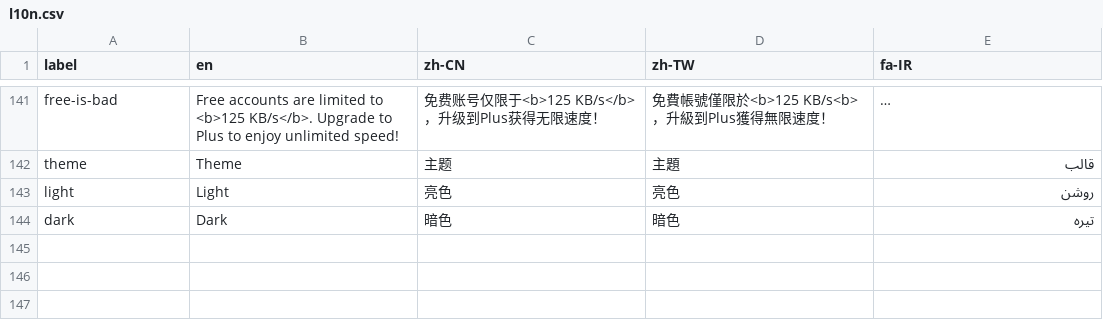
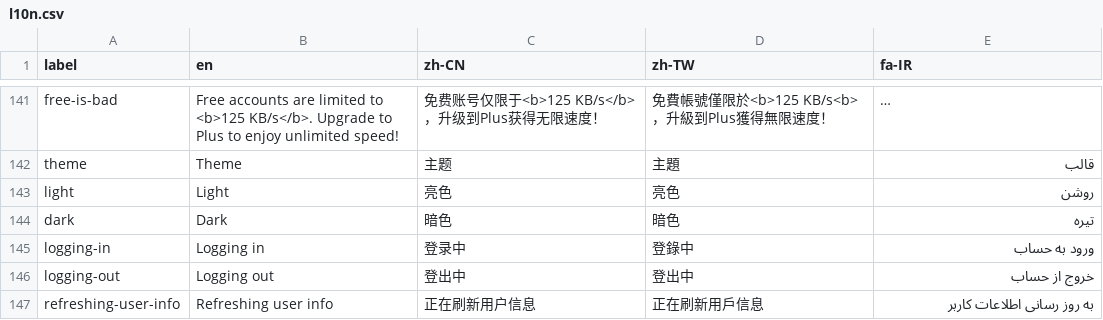
Before and after one commit to geph-official/gephgui, a CSV file: src/lib/l10n.csv, drawn as a sheet; only a part is shown, gaps mark what is left out; long unchanged cells end in …; the diff names each change by its address in the sheet, - before the commit and + after, or states it on an @@ line.

```diff
--- a/src/lib/l10n.csv
+++ b/src/lib/l10n.csv
+row 145: logging-in | Logging in | 登录中 | 登錄中 | ورود به حساب
+row 146: logging-out | Logging out | 登出中 | 登出中 | خروج از حساب
+row 147: refreshing-user-info | Refreshing user info | 正在刷新用户信息 | 正在刷新用戶信息 | به روز رسانی اطلاعات کاربر
```
Also changed, not shown: 7 other files.
